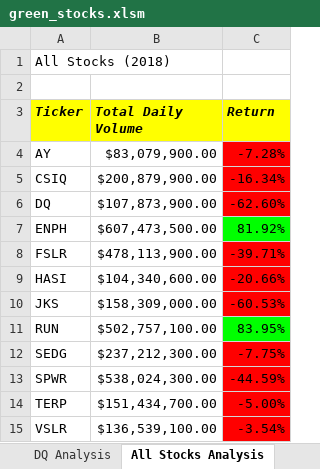
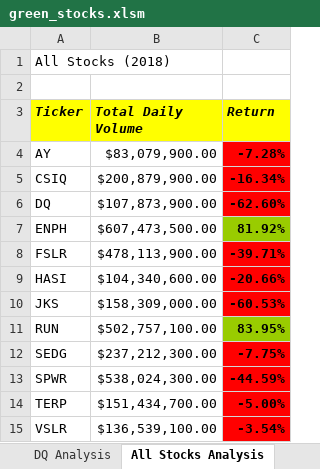
Before and after one commit to Juanamct/stock-analysis, an Excel workbook: green_stocks.xlsm, sheet All Stocks Analysis, drawn as a sheet; values as stored, in another font and other column widths than the file's, no borders; charts and pictures not drawn; the diff names each change by its address in the sheet, - before the commit and + after, or states it on an @@ line.

Commit message:
Add files via upload

```diff
--- a/green_stocks.xlsm (sheet All Stocks Analysis)
+++ b/green_stocks.xlsm (sheet All Stocks Analysis)
-C4:C15 bold: off
+C4:C15 bold: on
-C7 fill: #00FF00
+C7 fill: #99CC00
-C11 fill: #00FF00
+C11 fill: #99CC00
```
Also changed, not shown: charts or pictures.
